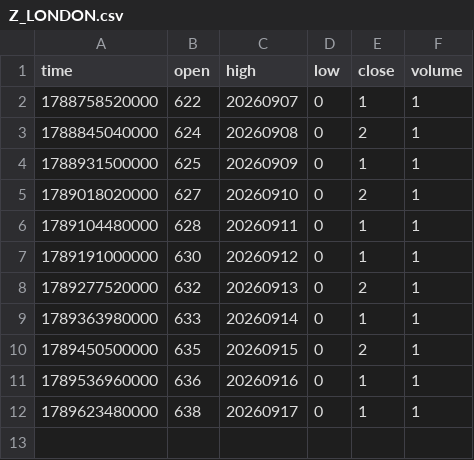
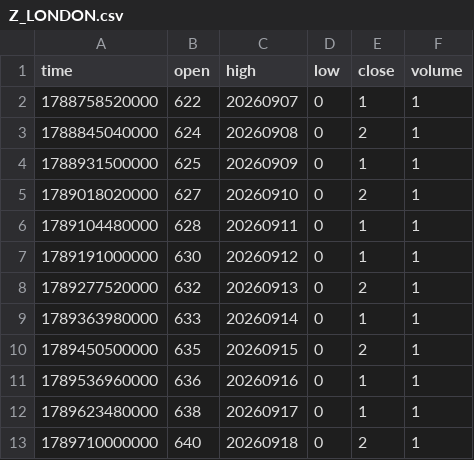
Before and after one commit to pranavmalhotra567-commits/sunrise-seed-data, a CSV file: Z_LONDON.csv, drawn as a sheet; the diff names each change by its address in the sheet, - before the commit and + after, or states it on an @@ line.

```diff
--- a/Z_LONDON.csv
+++ b/Z_LONDON.csv
+row 13: 1789710000000 | 640 | 20260918 | 0 | 2 | 1
```
Also changed, not shown: 1 other file.
